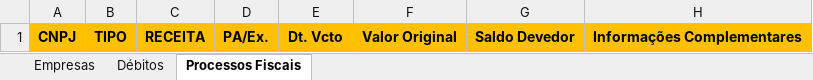
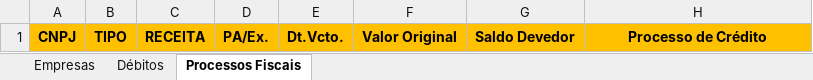
Before and after one commit to tecnologia-save/DebitosEmAberto-Python, an Excel workbook: PLANILHA MODELO.xlsx, sheet Processos Fiscais, drawn as a sheet; values as stored, in another font and other column widths than the file's, no borders; the diff names each change by its address in the sheet, - before the commit and + after, or states it on an @@ line.

```diff
--- a/PLANILHA MODELO.xlsx (sheet Processos Fiscais)
+++ b/PLANILHA MODELO.xlsx (sheet Processos Fiscais)
-E1: Dt. Vcto
+E1: Dt.Vcto.
-H1: Informações Complementares
+H1: Processo de Crédito
```
Also changed, not shown: 3 other files.
